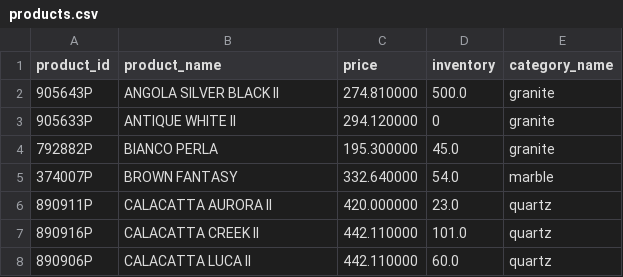
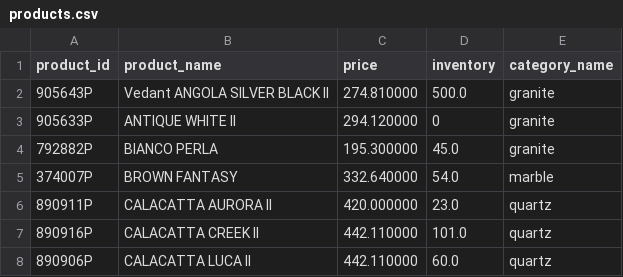
Before and after one commit to VedantAndhale/fl-scrapper, a CSV file: output/products.csv, drawn as a sheet; only a part is shown.

Commit message:
sheet setup

```diff
--- a/output/products.csv
+++ b/output/products.csv
@@ -1,3 +1,3 @@
 product_id,product_name,price,inventory,category_name
-905643P,ANGOLA SILVER BLACK II,274.810000,500.0,granite
+905643P,Vedant ANGOLA SILVER BLACK II,274.810000,500.0,granite
 905633P,ANTIQUE WHITE II,294.120000,0,granite
```
